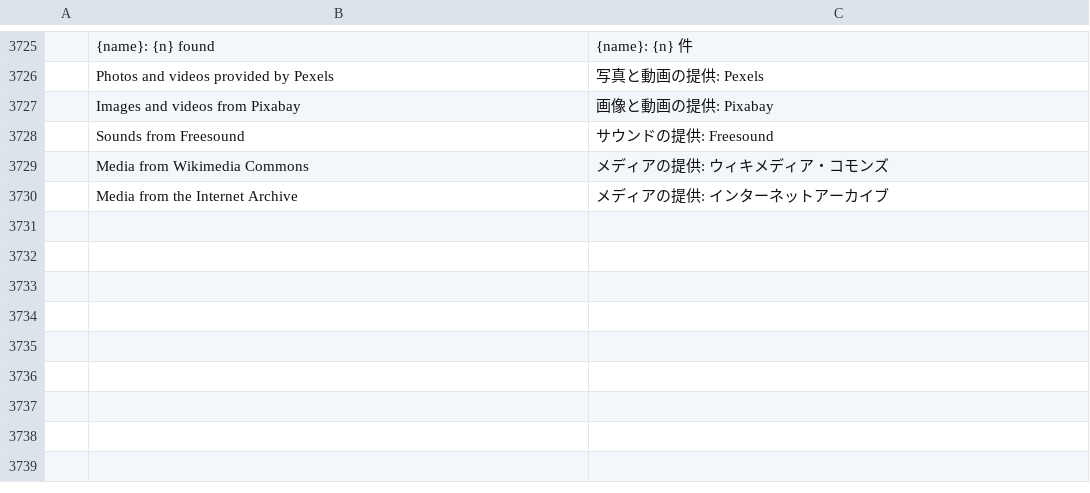
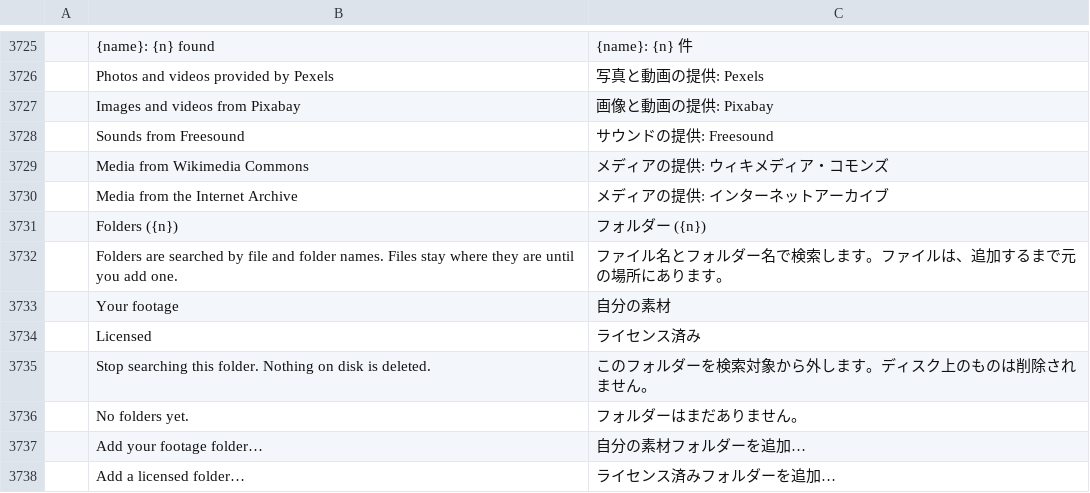
Before and after one commit to AdeThorMiwa/edith, a TSV file: crates/ui-egui/src/i18n/ja.tsv, drawn as a sheet; only a part is shown, gaps mark what is left out.

Commit message:
F05.5: your own folders as a source: add a footage or licensed folder, search it by file names alongside the sites (even offline), and import a chosen file in place with its record

```diff
--- a/crates/ui-egui/src/i18n/ja.tsv
+++ b/crates/ui-egui/src/i18n/ja.tsv
@@ -3730 +3730,9 @@
 	Media from the Internet Archive	メディアの提供: インターネットアーカイブ
+	Folders ({n})	フォルダー ({n})
+	Folders are searched by file and folder names. Files stay where they are until you add one.	ファイル名とフォルダー名で検索します。ファイルは、追加するまで元の場所にあります。
+	Your footage	自分の素材
+	Licensed	ライセンス済み
+	Stop searching this folder. Nothing on disk is deleted.	このフォルダーを検索対象から外します。ディスク上のものは削除されません。
+	No folders yet.	フォルダーはまだありません。
+	Add your footage folder…	自分の素材フォルダーを追加…
+	Add a licensed folder…	ライセンス済みフォルダーを追加…
```
Also changed, not shown: crates/ui-egui/src/i18n/es.tsv, crates/ui-egui/src/i18n/zh-cn.tsv, 9 other files.
